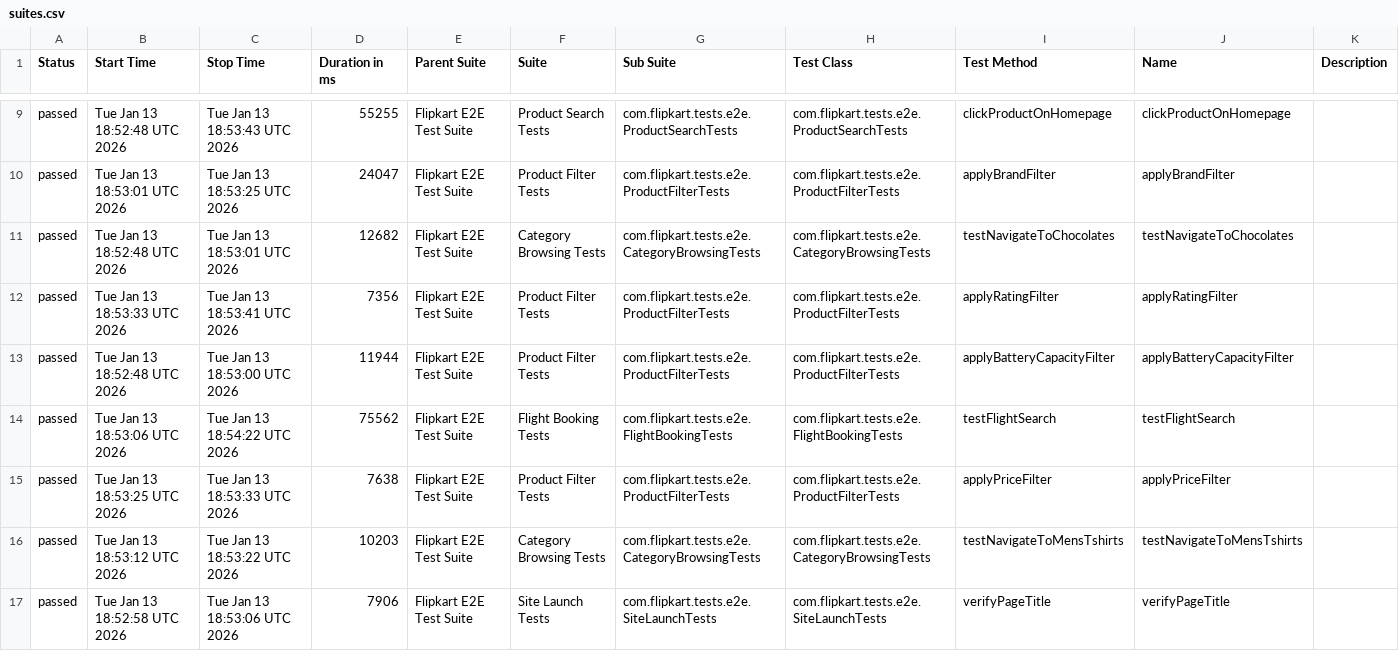
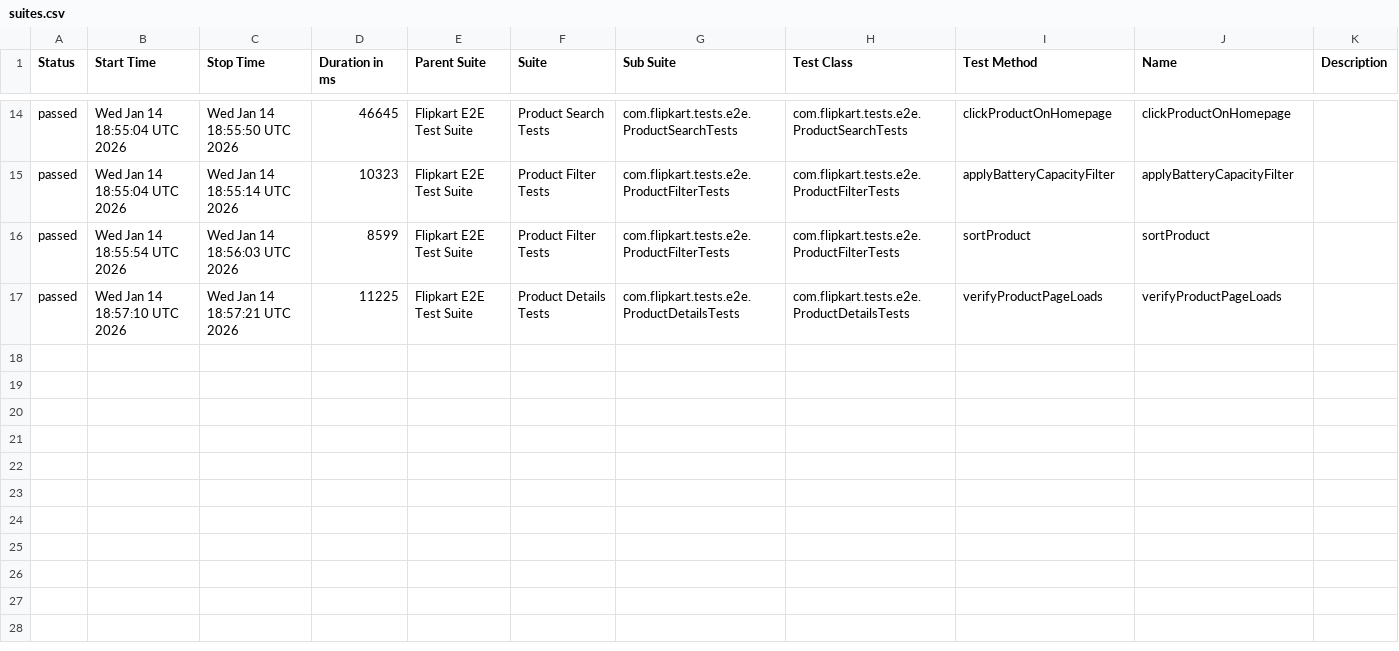
Before and after one commit to Shreyans1999/FlipkartTesting, a CSV file: data/suites.csv, drawn as a sheet; only a part is shown, gaps mark what is left out; the diff covers the shown part only.

```diff
--- a/data/suites.csv
+++ b/data/suites.csv
@@ -9,9 +14,4 @@
-"passed","Tue Jan 13 18:52:48 UTC 2026","Tue Jan 13 18:53:43 UTC 2026","55255","Flipkart E2E Test Suite","Product Search Tests","com.flipkart.tests.e2e.ProductSearchTests","com.flipkart.tests.e2e.ProductSearchTests","clickProductOnHomepage","clickProductOnHomepage",""
-"passed","Tue Jan 13 18:53:01 UTC 2026","Tue Jan 13 18:53:25 UTC 2026","24047","Flipkart E2E Test Suite","Product Filter Tests","com.flipkart.tests.e2e.ProductFilterTests","com.flipkart.tests.e2e.ProductFilterTests","applyBrandFilter","applyBrandFilter",""
-"passed","Tue Jan 13 18:52:48 UTC 2026","Tue Jan 13 18:53:01 UTC 2026","12682","Flipkart E2E Test Suite","Category Browsing Tests","com.flipkart.tests.e2e.CategoryBrowsingTests","com.flipkart.tests.e2e.CategoryBrowsingTests","testNavigateToChocolates","testNavigateToChocolates",""
-"passed","Tue Jan 13 18:53:33 UTC 2026","Tue Jan 13 18:53:41 UTC 2026","7356","Flipkart E2E Test Suite","Product Filter Tests","com.flipkart.tests.e2e.ProductFilterTests","com.flipkart.tests.e2e.ProductFilterTests","applyRatingFilter","applyRatingFilter",""
-"passed","Tue Jan 13 18:52:48 UTC 2026","Tue Jan 13 18:53:00 UTC 2026","11944","Flipkart E2E Test Suite","Product Filter Tests","com.flipkart.tests.e2e.ProductFilterTests","com.flipkart.tests.e2e.ProductFilterTests","applyBatteryCapacityFilter","applyBatteryCapacityFilter",""
-"passed","Tue Jan 13 18:53:06 UTC 2026","Tue Jan 13 18:54:22 UTC 2026","75562","Flipkart E2E Test Suite","Flight Booking Tests","com.flipkart.tests.e2e.FlightBookingTests","com.flipkart.tests.e2e.FlightBookingTests","testFlightSearch","testFlightSearch",""
-"passed","Tue Jan 13 18:53:25 UTC 2026","Tue Jan 13 18:53:33 UTC 2026","7638","Flipkart E2E Test Suite","Product Filter Tests","com.flipkart.tests.e2e.ProductFilterTests","com.flipkart.tests.e2e.ProductFilterTests","applyPriceFilter","applyPriceFilter",""
-"passed","Tue Jan 13 18:53:12 UTC 2026","Tue Jan 13 18:53:22 UTC 2026","10203","Flipkart E2E Test Suite","Category Browsing Tests","com.flipkart.tests.e2e.CategoryBrowsingTests","com.flipkart.tests.e2e.CategoryBrowsingTests","testNavigateToMensTshirts","testNavigateToMensTshirts",""
-"passed","Tue Jan 13 18:52:58 UTC 2026","Tue Jan 13 18:53:06 UTC 2026","7906","Flipkart E2E Test Suite","Site Launch Tests","com.flipkart.tests.e2e.SiteLaunchTests","com.flipkart.tests.e2e.SiteLaunchTests","verifyPageTitle","verifyPageTitle",""
+"passed","Wed Jan 14 18:55:04 UTC 2026","Wed Jan 14 18:55:50 UTC 2026","46645","Flipkart E2E Test Suite","Product Search Tests","com.flipkart.tests.e2e.ProductSearchTests","com.flipkart.tests.e2e.ProductSearchTests","clickProductOnHomepage","clickProductOnHomepage",""
+"passed","Wed Jan 14 18:55:04 UTC 2026","Wed Jan 14 18:55:14 UTC 2026","10323","Flipkart E2E Test Suite","Product Filter Tests","com.flipkart.tests.e2e.ProductFilterTests","com.flipkart.tests.e2e.ProductFilterTests","applyBatteryCapacityFilter","applyBatteryCapacityFilter",""
+"passed","Wed Jan 14 18:55:54 UTC 2026","Wed Jan 14 18:56:03 UTC 2026","8599","Flipkart E2E Test Suite","Product Filter Tests","com.flipkart.tests.e2e.ProductFilterTests","com.flipkart.tests.e2e.ProductFilterTests","sortProduct","sortProduct",""
+"passed","Wed Jan 14 18:57:10 UTC 2026","Wed Jan 14 18:57:21 UTC 2026","11225","Flipkart E2E Test Suite","Product Details Tests","com.flipkart.tests.e2e.ProductDetailsTests","com.flipkart.tests.e2e.ProductDetailsTests","verifyProductPageLoads","verifyProductPageLoads",""
```
Also changed, not shown: 7 added rows, 2 removed rows and 22 edited cells elsewhere in this file, 46 other files.
